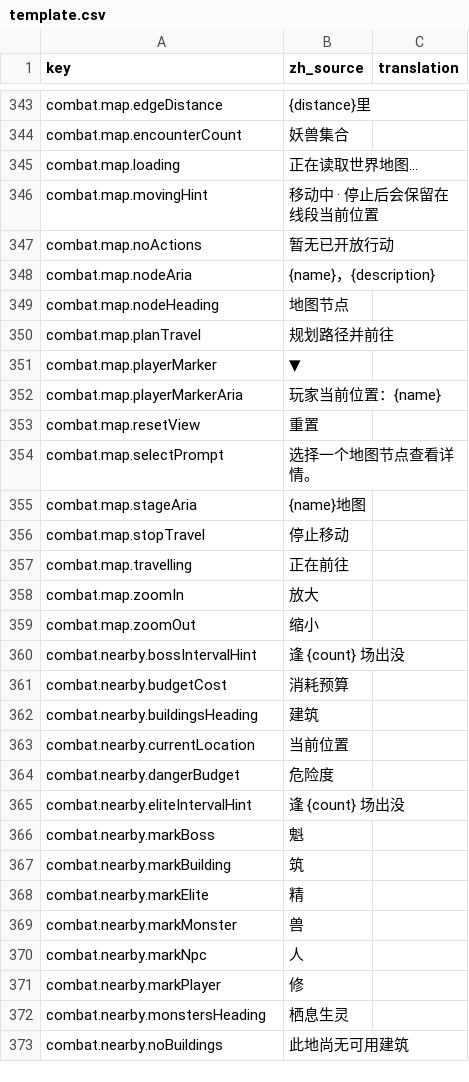
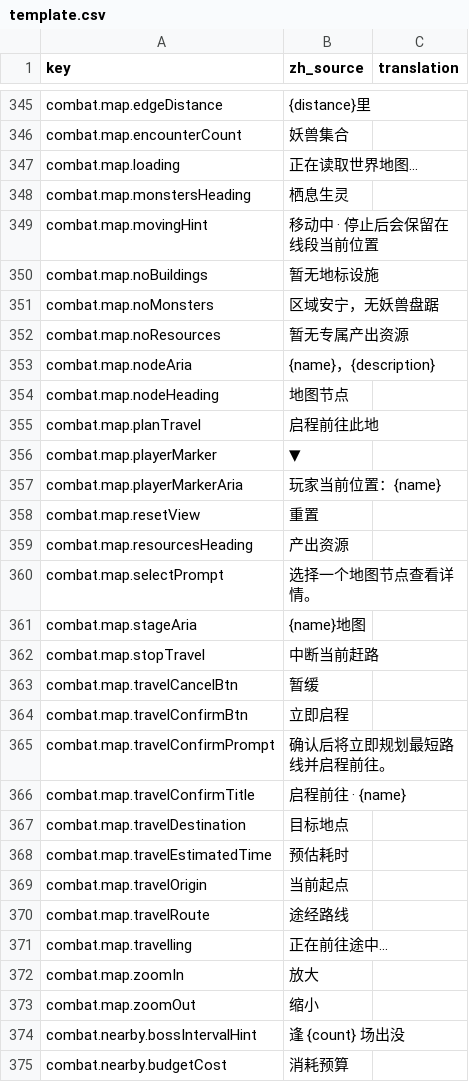
Before and after one commit to fruktoguo/daohua, a CSV file: frontend/public/locales/template.csv, drawn as a sheet; only a part is shown, gaps mark what is left out; the shorter side is filled out with more unchanged rows; the diff covers the shown part only.

```diff
--- a/frontend/public/locales/template.csv
+++ b/frontend/public/locales/template.csv
@@ -345,7 +347,10 @@ combat.map.encounterCount,"妖兽集合",""
 combat.map.loading,"正在读取世界地图...",""
+combat.map.monstersHeading,"栖息生灵",""
 combat.map.movingHint,"移动中 · 停止后会保留在线段当前位置",""
-combat.map.noActions,"暂无已开放行动",""
+combat.map.noBuildings,"暂无地标设施",""
+combat.map.noMonsters,"区域安宁，无妖兽盘踞",""
+combat.map.noResources,"暂无专属产出资源",""
 combat.map.nodeAria,"{name}，{description}",""
 combat.map.nodeHeading,"地图节点",""
-combat.map.planTravel,"规划路径并前往",""
+combat.map.planTravel,"启程前往此地",""
 combat.map.playerMarker,"▼",""
@@ -353,6 +358,15 @@ combat.map.playerMarkerAria,"玩家当前位置：{name}",""
 combat.map.resetView,"重置",""
+combat.map.resourcesHeading,"产出资源",""
 combat.map.selectPrompt,"选择一个地图节点查看详情。",""
 combat.map.stageAria,"{name}地图",""
-combat.map.stopTravel,"停止移动",""
-combat.map.travelling,"正在前往",""
+combat.map.stopTravel,"中断当前赶路",""
+combat.map.travelCancelBtn,"暂缓",""
+combat.map.travelConfirmBtn,"立即启程",""
+combat.map.travelConfirmPrompt,"确认后将立即规划最短路线并启程前往。",""
+combat.map.travelConfirmTitle,"启程前往 · {name}",""
+combat.map.travelDestination,"目标地点",""
+combat.map.travelEstimatedTime,"预估耗时",""
+combat.map.travelOrigin,"当前起点",""
+combat.map.travelRoute,"途经路线",""
+combat.map.travelling,"正在前往途中...",""
 combat.map.zoomIn,"放大",""
```
Also changed, not shown: 2 added rows elsewhere in this file, 4 other files.
